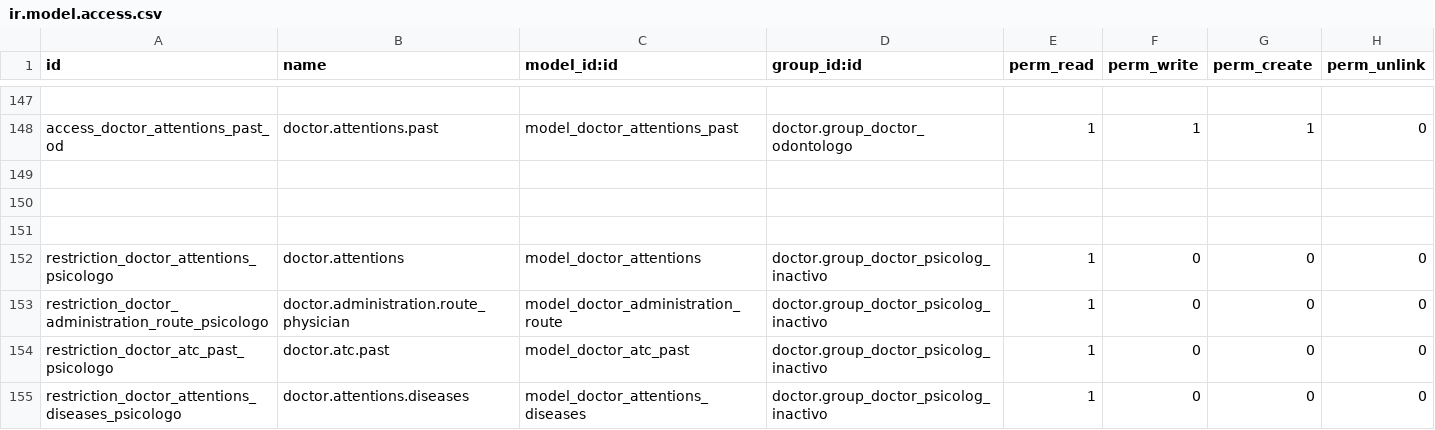
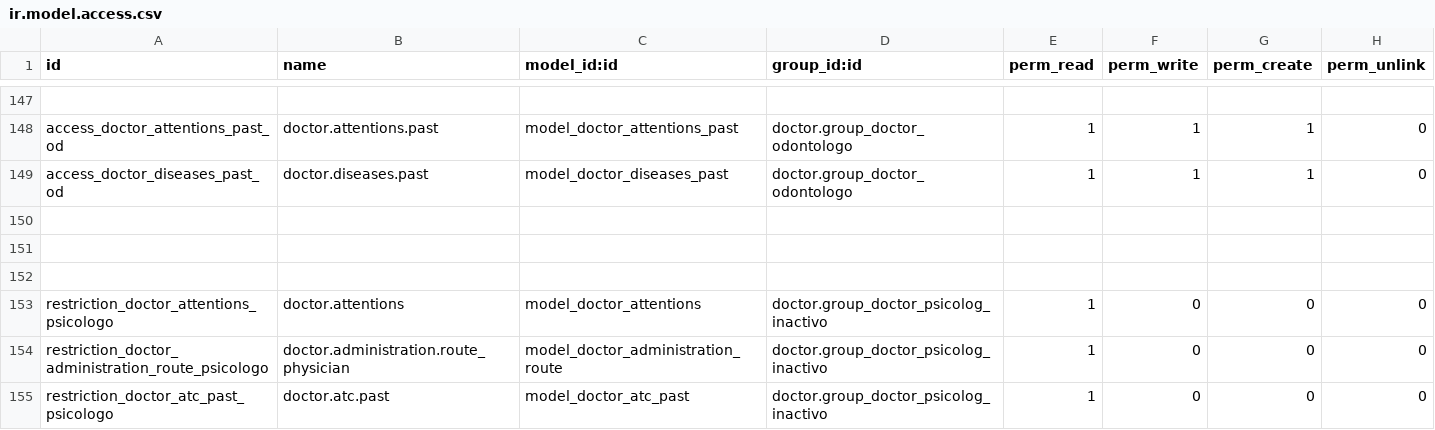
Before and after one commit to hivam/doctor, a CSV file: security/ir.model.access.csv, drawn as a sheet; only a part is shown, gaps mark what is left out; the shorter side is filled out with more unchanged rows; the diff names each change by its address in the sheet, - before the commit and + after, or states it on an @@ line.

Commit message:
agregando permiso a boton atender grupo.odontologo -Capriatto

```diff
--- a/security/ir.model.access.csv
+++ b/security/ir.model.access.csv
+row 149: access_doctor_diseases_past_od | doctor.diseases.past | model_doctor_diseases_past | doctor.group_doctor_odontologo | 1 | 1 | 1 | 0
```
